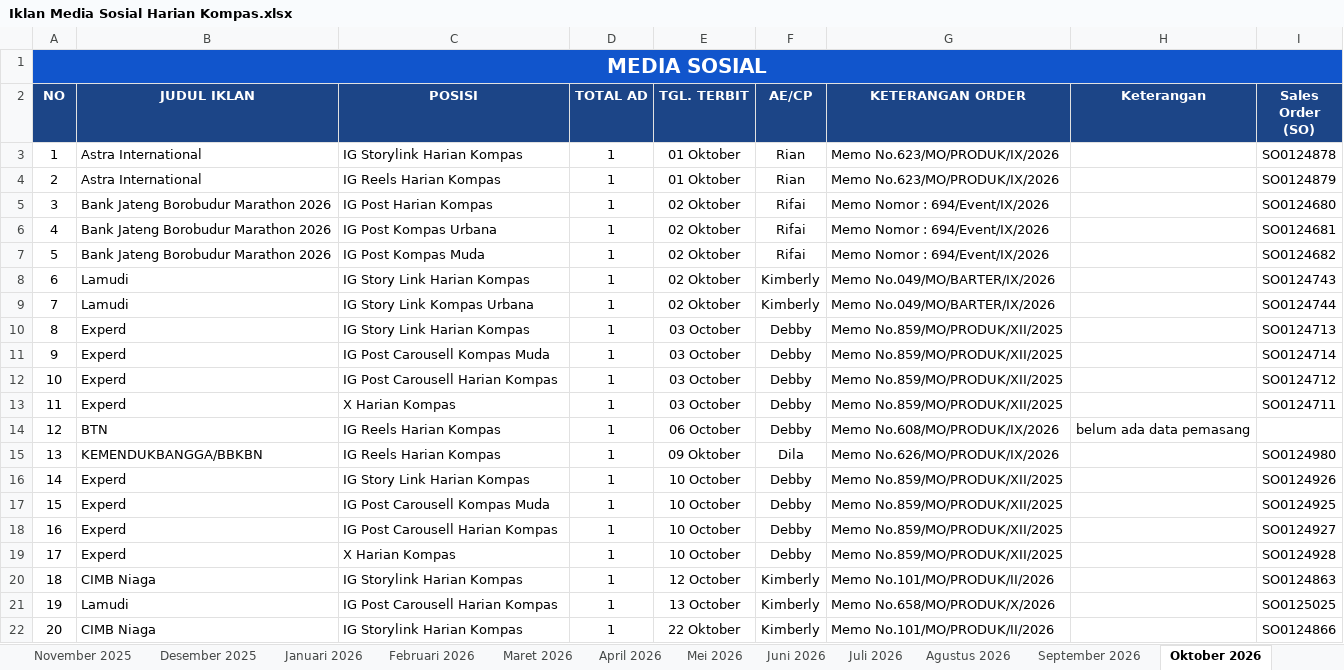
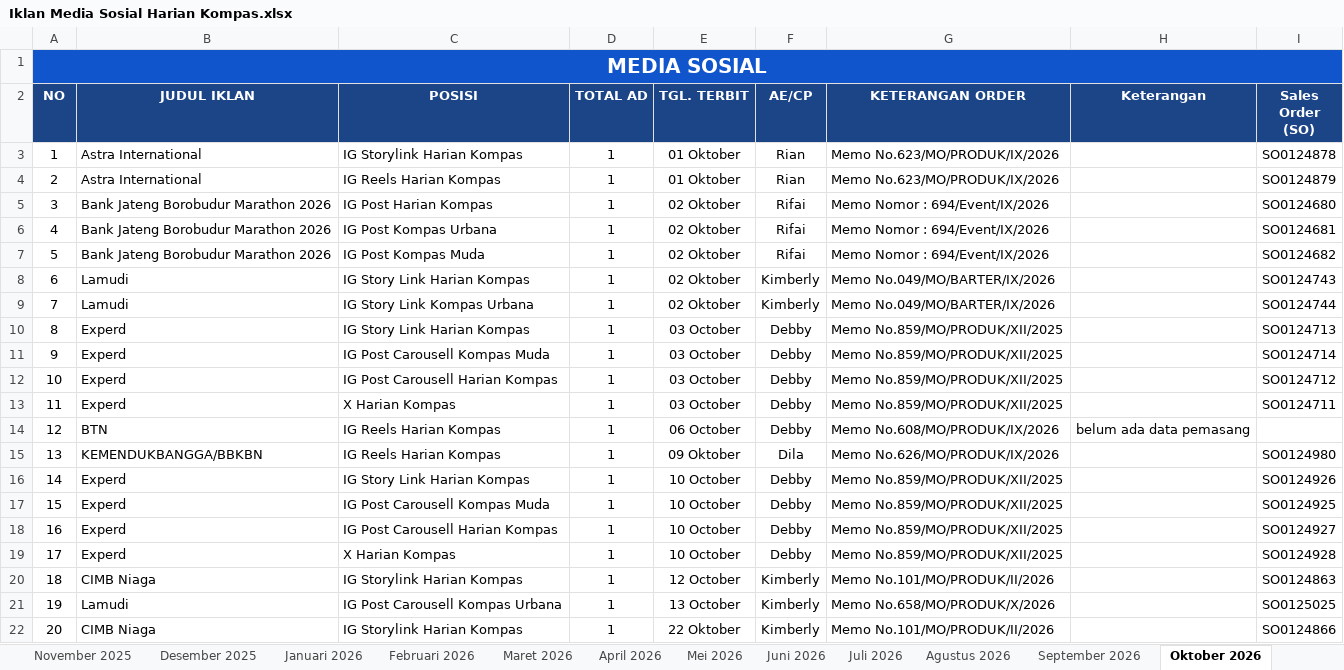
Before and after one commit to tejun219/iklanmedsos.kompas, an Excel workbook: Iklan Media Sosial Harian Kompas.xlsx, sheet Oktober 2026, drawn as a sheet; values as stored, in another font and other column widths than the file's, no borders; charts and pictures not drawn; the diff names each change by its address in the sheet, - before the commit and + after, or states it on an @@ line.

Commit message:
Auto-update outline data: 2026-10-13 15:54:50

```diff
--- a/Iklan Media Sosial Harian Kompas.xlsx (sheet Oktober 2026)
+++ b/Iklan Media Sosial Harian Kompas.xlsx (sheet Oktober 2026)
-C21 (POSISI): IG Post Carousell Harian Kompas
+C21 (POSISI): IG Post Carousell Kompas Urbana
```
Also changed, not shown: 1 other file.
